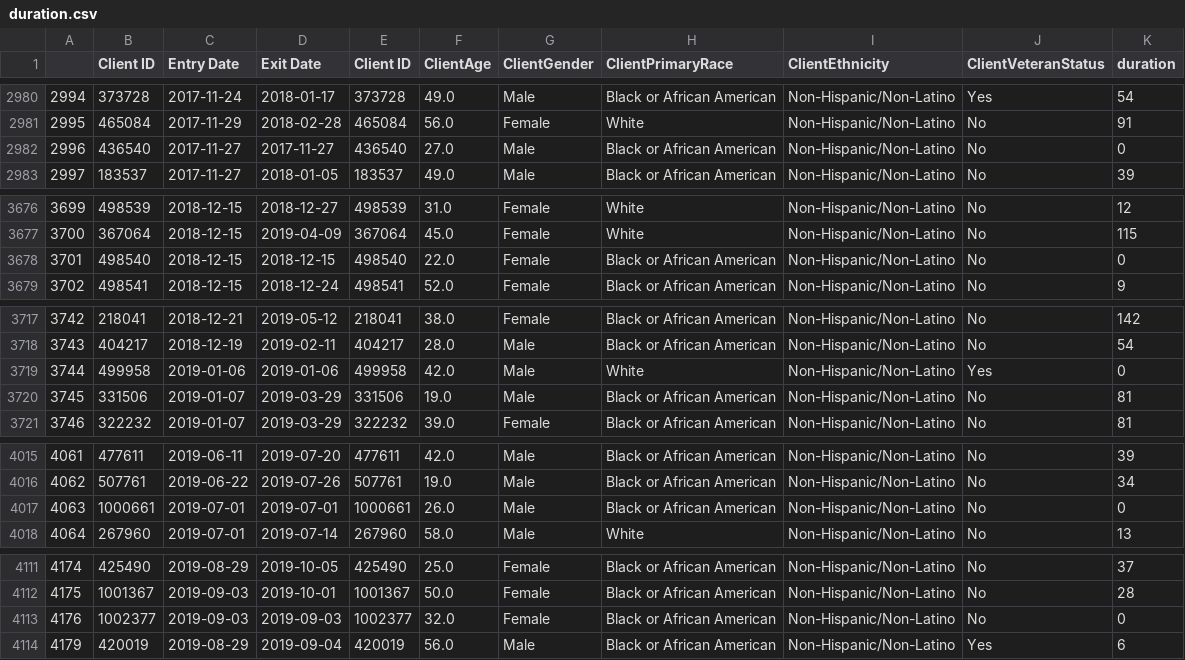
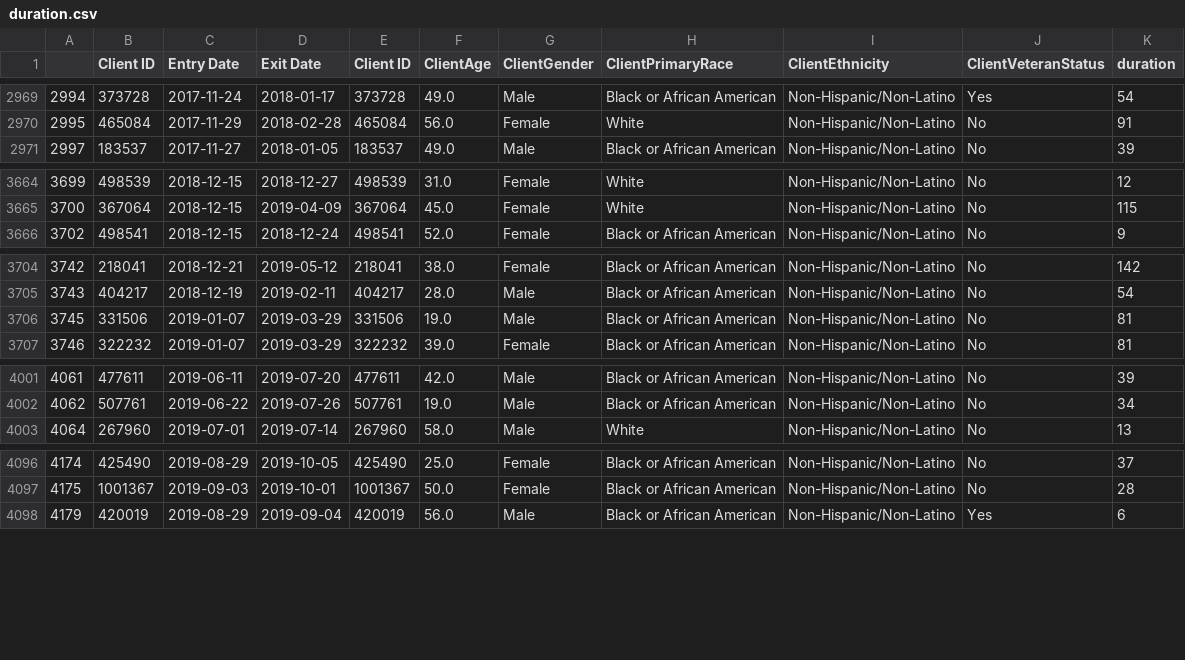
Before and after one commit to datasci611/bios611-projects-fall-2019-Jianqiao-Wang, a CSV file: project_3/scripts/duration.csv, drawn as a sheet; only a part is shown, gaps mark what is left out; the diff covers the shown part only; the diff names each change by its address in the sheet, - before the commit and + after, or states it on an @@ line.

```diff
--- a/project_3/scripts/duration.csv
+++ b/project_3/scripts/duration.csv
-row 2982: 2996 | 436540 | 2017-11-27 | 2017-11-27 | 436540 | 27.0 | Male | Black or African American | Non-Hispanic/Non-Latino | No | 0
-row 3678: 3701 | 498540 | 2018-12-15 | 2018-12-15 | 498540 | 22.0 | Female | Black or African American | Non-Hispanic/Non-Latino | No | 0
-row 3719: 3744 | 499958 | 2019-01-06 | 2019-01-06 | 499958 | 42.0 | Male | White | Non-Hispanic/Non-Latino | Yes | 0
-row 4017: 4063 | 1000661 | 2019-07-01 | 2019-07-01 | 1000661 | 26.0 | Male | Black or African American | Non-Hispanic/Non-Latino | No | 0
-row 4113: 4176 | 1002377 | 2019-09-03 | 2019-09-03 | 1002377 | 32.0 | Female | Black or African American | Non-Hispanic/Non-Latino | No | 0
```
Also changed, not shown: 11 removed rows elsewhere in this file, 3 other files.
